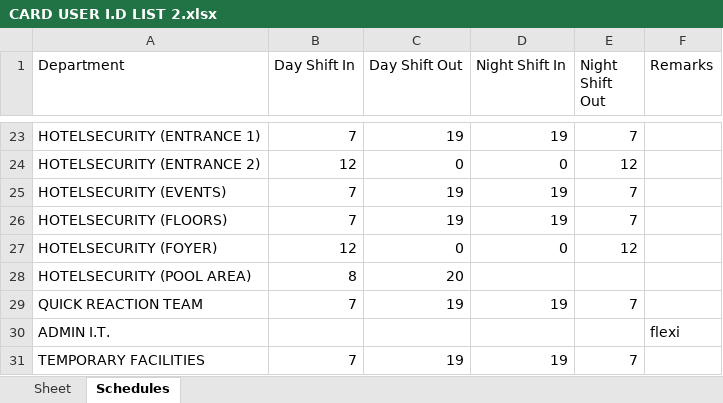
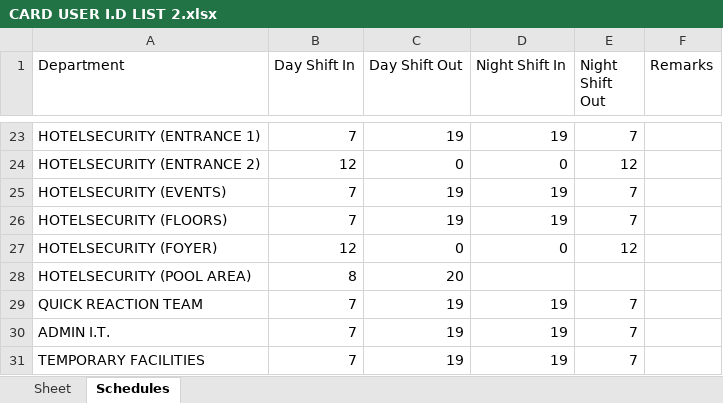
Before and after one commit to semajestic/summaryreport, an Excel workbook: CARD USER I.D LIST 2.xlsx, sheet Schedules, drawn as a sheet; only a part is shown, gaps mark what is left out; values as stored, in another font and other column widths than the file's, no borders; the diff names each change by its address in the sheet, - before the commit and + after, or states it on an @@ line.

```diff
--- a/CARD USER I.D LIST 2.xlsx (sheet Schedules)
+++ b/CARD USER I.D LIST 2.xlsx (sheet Schedules)
-B30 (Day Shift In): (empty)
+B30 (Day Shift In): 7
-C30 (Day Shift Out): (empty)
+C30 (Day Shift Out): 19
-D30 (Night Shift In): (empty)
+D30 (Night Shift In): 19
-E30 (Night Shift Out): (empty)
+E30 (Night Shift Out): 7
-F30 (Remarks): flexi
+F30 (Remarks): (empty)
```
Also changed, not shown: sheet Sheet, dist/CARD USER I.D LIST 2.xlsx, 4 other files.
